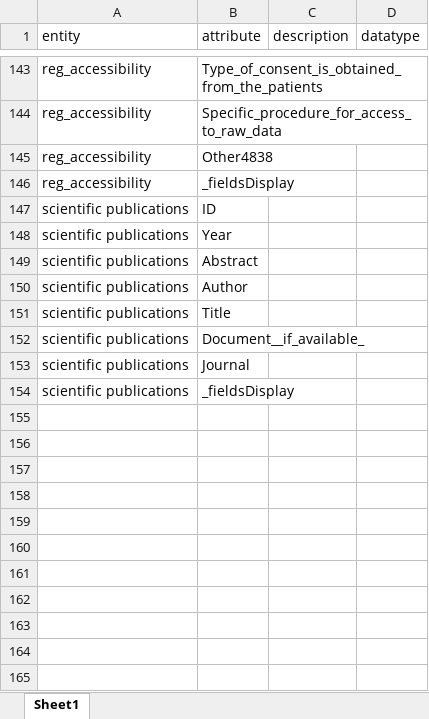
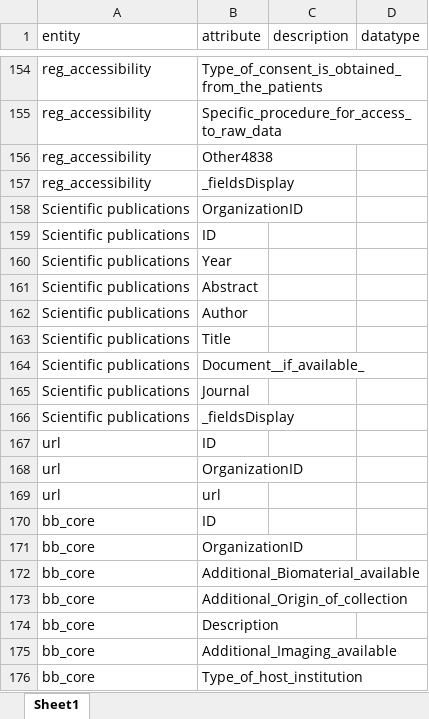
Before and after one commit to bibbox/app-rd-connect, an Excel workbook: rd_connect_entity_info.xlsx, sheet Sheet1, drawn as a sheet; only a part is shown, gaps mark what is left out; values as stored, in another font and other column widths than the file's, no borders; addresses are those after the commit; the diff covers the shown part only; the diff names each change by its address in the sheet, - before the commit and + after, or states it on an @@ line.

```diff
--- a/rd_connect_entity_info.xlsx (sheet Sheet1)
+++ b/rd_connect_entity_info.xlsx (sheet Sheet1)
+row 158: Scientific publications | OrganizationID
-A159:A166 (entity): scientific publications
+A159:A166 (entity): Scientific publications
+row 167: url | ID
+row 168: url | OrganizationID
+row 169: url | url
+row 170: bb_core | ID
+row 171: bb_core | OrganizationID
+row 172: bb_core | Additional_Biomaterial_available
+row 173: bb_core | Additional_Origin_of_collection
+row 174: bb_core | Description
+row 175: bb_core | Additional_Imaging_available
+row 176: bb_core | Type_of_host_institution
```
Also changed, not shown: 33 added rows and 6 edited cells elsewhere in this sheet, rd_connect_auto.xlsx, rd_connect_auto_template.xlsx, 3 other files.
